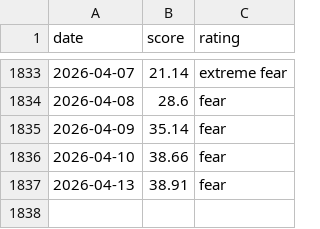
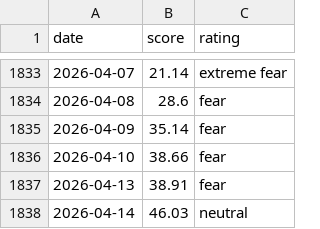
Before and after one commit to MarnoPrinsloo/FG-Index-US_Market-Crypto, a CSV file: data/us_market_fear_greed.csv, drawn as a sheet; only a part is shown, gaps mark what is left out; the diff names each change by its address in the sheet, - before the commit and + after, or states it on an @@ line.

```diff
--- a/data/us_market_fear_greed.csv
+++ b/data/us_market_fear_greed.csv
+row 1838: 2026-04-14 | 46.03 | neutral
```
